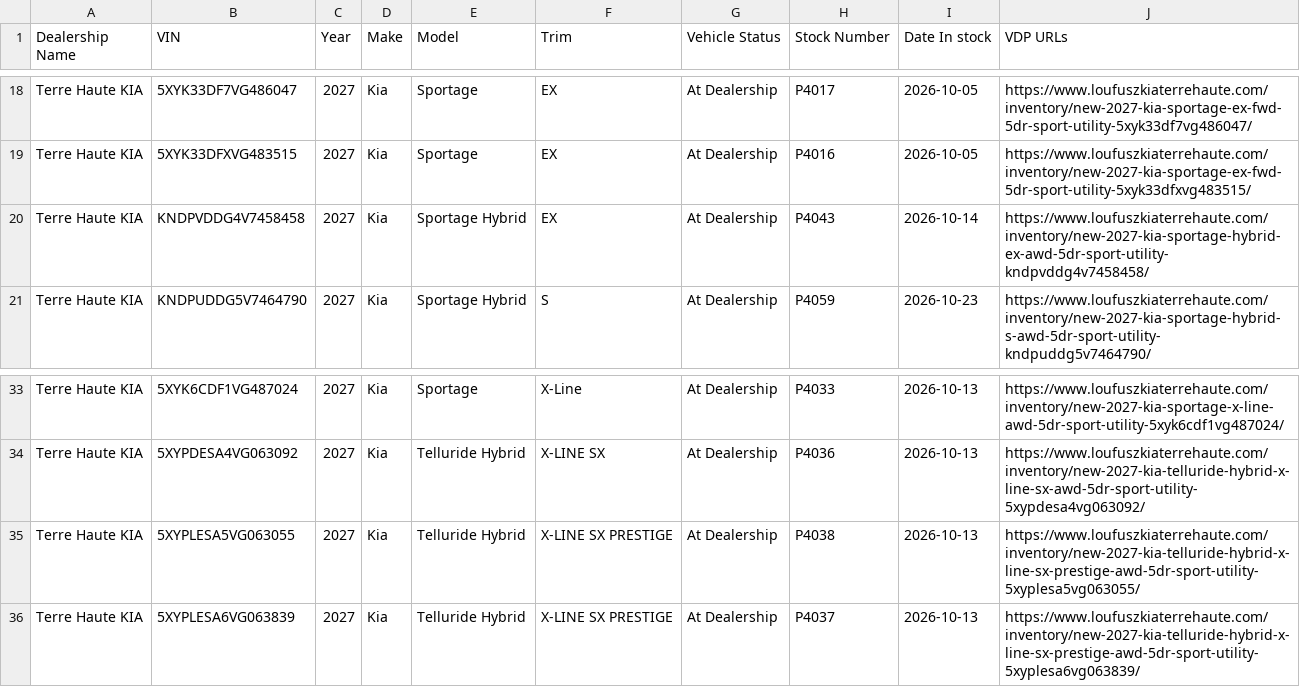
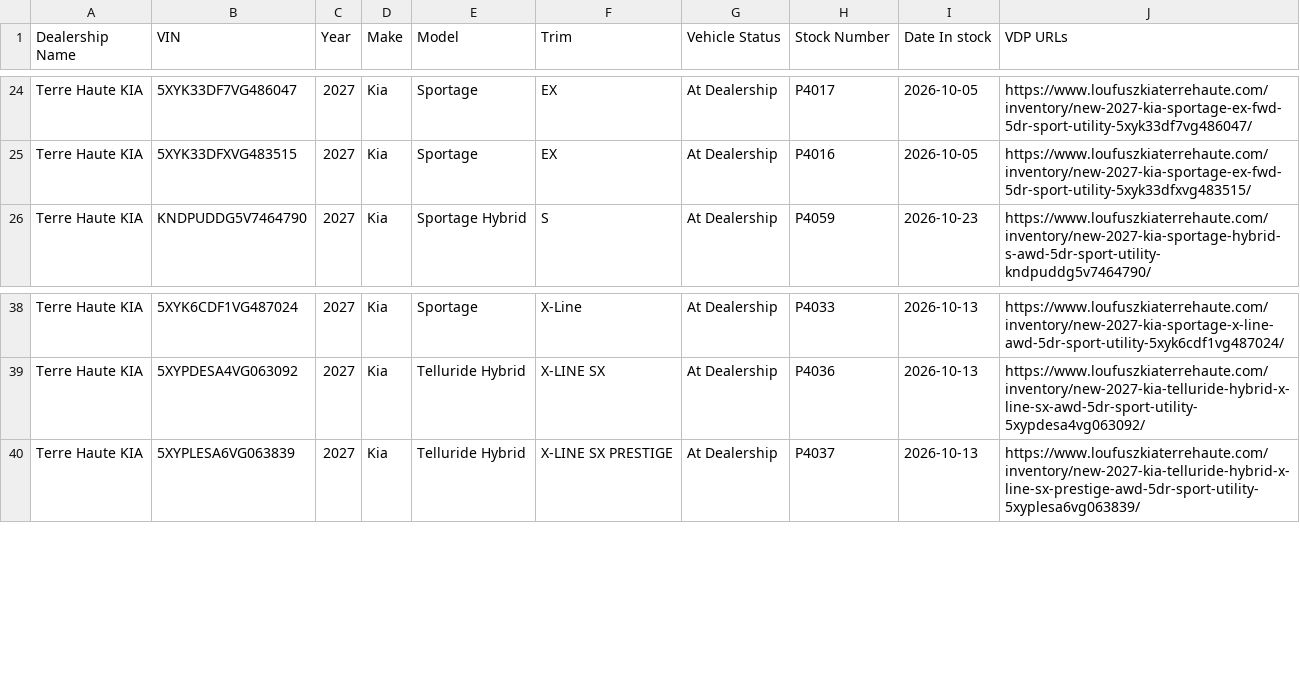
Before and after one commit to JnuruFusz/-lou-fusz-2027-model-pipeline, a CSV file: data/TerreHauteKIA.csv, drawn as a sheet; only a part is shown, gaps mark what is left out; the diff covers the shown part only.

```diff
--- a/data/TerreHauteKIA.csv
+++ b/data/TerreHauteKIA.csv
@@ -19,3 +25,2 @@
 "Terre Haute KIA",5XYK33DFXVG483515,2027,Kia,Sportage,EX,"At Dealership",P4016,2026-10-05,https://www.loufuszkiaterrehaute.com/inventory/new-2027-kia-sportage-ex-fwd-5dr-sport-utility-5xyk33dfxvg483515/
-"Terre Haute KIA",KNDPVDDG4V7458458,2027,Kia,"Sportage Hybrid",EX,"At Dealership",P4043,2026-10-14,https://www.loufuszkiaterrehaute.com/inventory/new-2027-kia-sportage-hybrid-ex-awd-5dr-sport-utility-kndpvddg4v7458458/
 "Terre Haute KIA",KNDPUDDG5V7464790,2027,Kia,"Sportage Hybrid",S,"At Dealership",P4059,2026-10-23,https://www.loufuszkiaterrehaute.com/inventory/new-2027-kia-sportage-hybrid-s-awd-5dr-sport-utility-kndpuddg5v7464790/
@@ -34,3 +39,2 @@
 "Terre Haute KIA",5XYPDESA4VG063092,2027,Kia,"Telluride Hybrid","X-LINE SX","At Dealership",P4036,2026-10-13,https://www.loufuszkiaterrehaute.com/inventory/new-2027-kia-telluride-hybrid-x-line-sx-awd-5dr-sport-utility-5xypdesa4vg063092/
-"Terre Haute KIA",5XYPLESA5VG063055,2027,Kia,"Telluride Hybrid","X-LINE SX PRESTIGE","At Dealership",P4038,2026-10-13,https://www.loufuszkiaterrehaute.com/inventory/new-2027-kia-telluride-hybrid-x-line-sx-prestige-awd-5dr-sport-utility-5xyplesa5vg063055/
 "Terre Haute KIA",5XYPLESA6VG063839,2027,Kia,"Telluride Hybrid","X-LINE SX PRESTIGE","At Dealership",P4037,2026-10-13,https://www.loufuszkiaterrehaute.com/inventory/new-2027-kia-telluride-hybrid-x-line-sx-prestige-awd-5dr-sport-utility-5xyplesa6vg063839/
```
Also changed, not shown: 8 added rows and 4 moved rows elsewhere in this file, data/FuszChevrolet.csv, data/KIAEvansville.csv, 12 other files.
